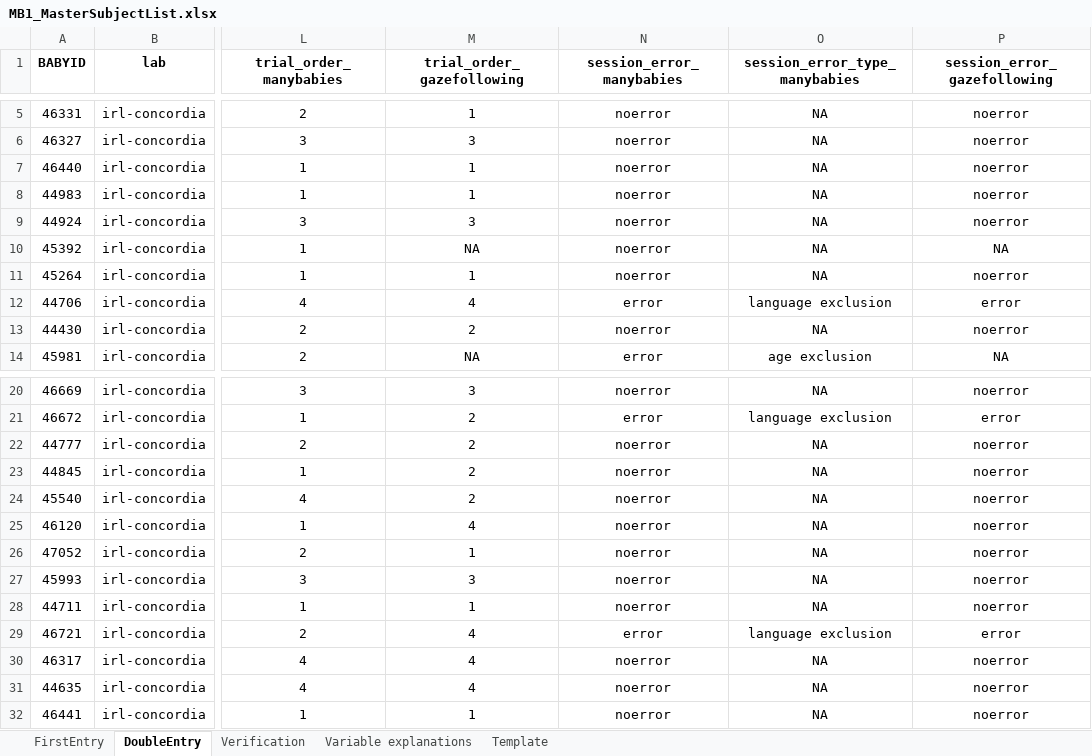
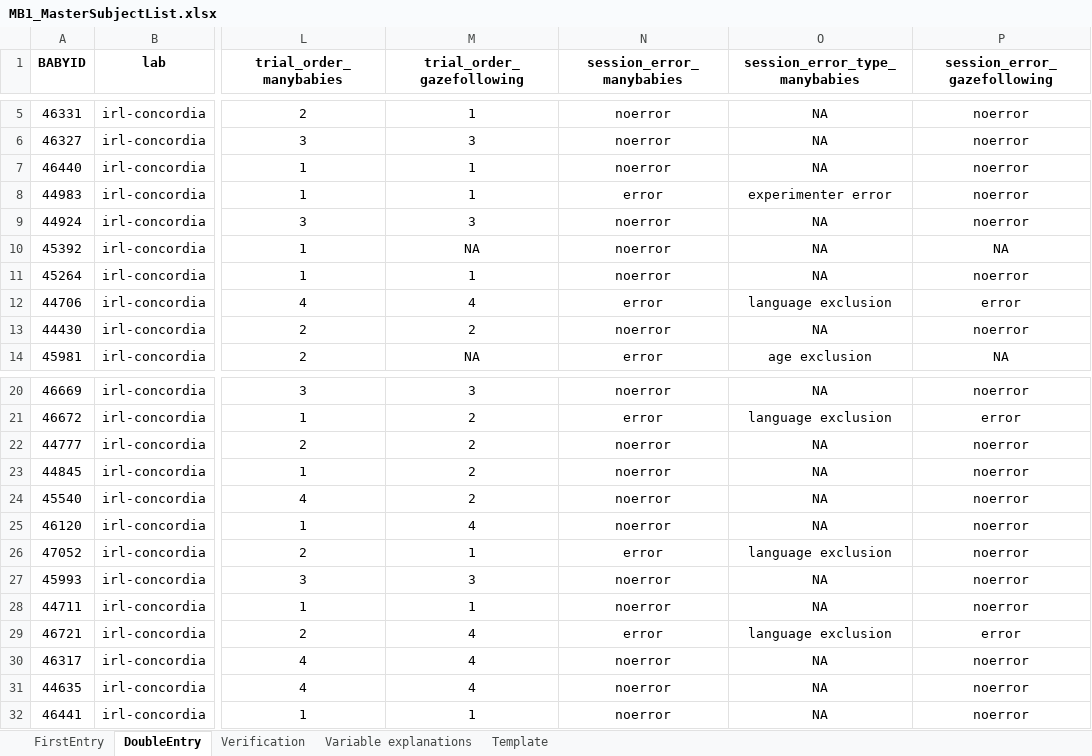
Before and after one commit to MegMastro/ManyBabies1, an Excel workbook: data/MB1_MasterSubjectList.xlsx, sheet DoubleEntry, drawn as a sheet; only a part is shown, gaps mark what is left out; values as stored, in another font and other column widths than the file's, no borders; the diff names each change by its address in the sheet, - before the commit and + after, or states it on an @@ line.

Commit message:
updated MSL to have Maria as post-undergrad, and went through all participants so double check the noerrors vs errors

```diff
--- a/data/MB1_MasterSubjectList.xlsx (sheet DoubleEntry)
+++ b/data/MB1_MasterSubjectList.xlsx (sheet DoubleEntry)
-N8 (session_error_manybabies): noerror
+N8 (session_error_manybabies): error
-O8 (session_error_type_manybabies): NA
+O8 (session_error_type_manybabies): experimenter error
-N26 (session_error_manybabies): noerror
+N26 (session_error_manybabies): error
-O26 (session_error_type_manybabies): NA
+O26 (session_error_type_manybabies): language exclusion
```
Also changed, not shown: sheet FirstEntry, sheet Verification, 1 other file.
